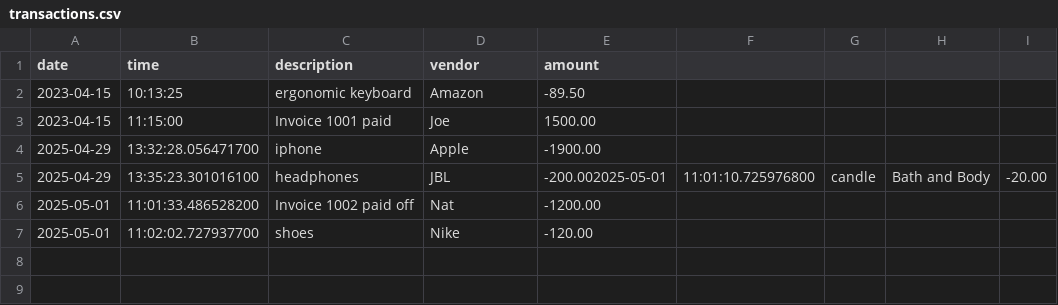
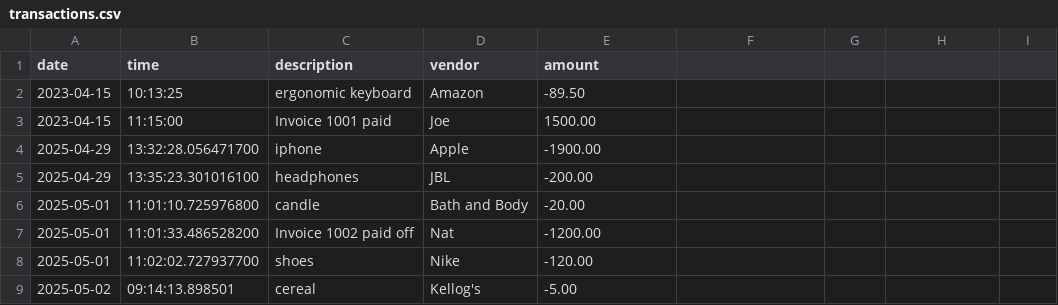
Before and after one commit to sc00berd00ber/The-Lucky-Ledger, a CSV file: transactions.csv, drawn as a sheet.

Commit message:
cleaned up all warnings

```diff
--- a/transactions.csv
+++ b/transactions.csv
@@ -4,4 +4,6 @@ date|time|description|vendor|amount
 2025-04-29 | 13:32:28.056471700 | iphone | Apple | -1900.00
-2025-04-29 | 13:35:23.301016100 | headphones | JBL | -200.002025-05-01 | 11:01:10.725976800 | candle | Bath and Body | -20.00
+2025-04-29 | 13:35:23.301016100 | headphones | JBL | -200.00
+2025-05-01 | 11:01:10.725976800 | candle | Bath and Body | -20.00
 2025-05-01 | 11:01:33.486528200 | Invoice 1002 paid off | Nat | -1200.00
 2025-05-01 | 11:02:02.727937700 | shoes | Nike | -120.00
+2025-05-02 | 09:14:13.898501 | cereal | Kellog's | -5.00
```
